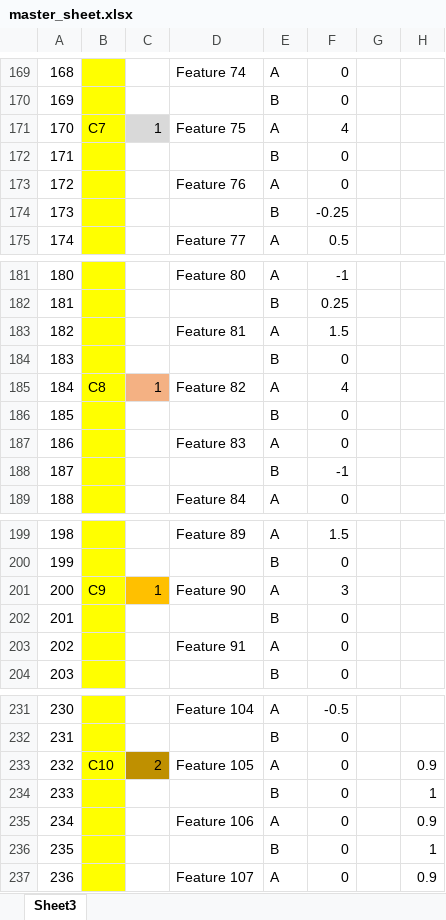
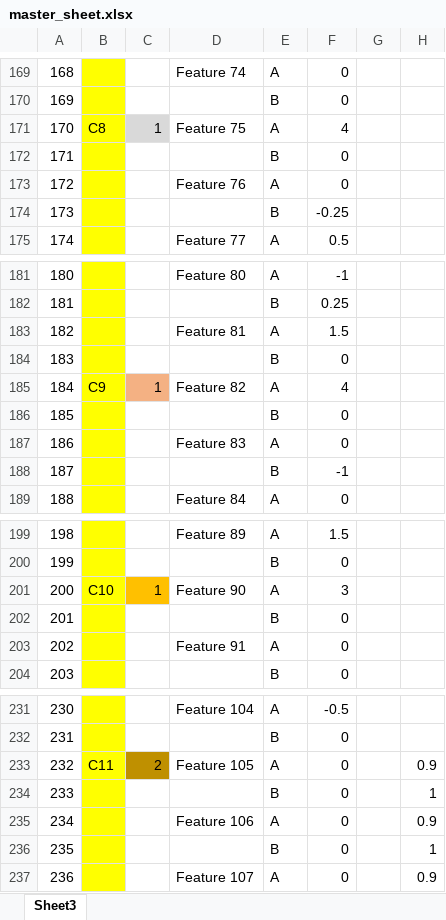
Before and after one commit to Nikolayvlada/Python-Chatbot-With-Science, an Excel workbook: dist/excel/master_sheet.xlsx, sheet Sheet3, drawn as a sheet; only a part is shown, gaps mark what is left out; values as stored, in another font and other column widths than the file's, no borders; the diff covers the shown part only; the diff names each change by its address in the sheet, - before the commit and + after, or states it on an @@ line.

```diff
--- a/dist/excel/master_sheet.xlsx (sheet Sheet3)
+++ b/dist/excel/master_sheet.xlsx (sheet Sheet3)
-B171: C7
+B171: C8
-B185: C8
+B185: C9
-B201: C9
+B201: C10
-B233: C10
+B233: C11
```
Also changed, not shown: 5 edited cells elsewhere in this sheet, dist/excel/read.xlsx, dist/excel/write.xlsx, 22 other files.
